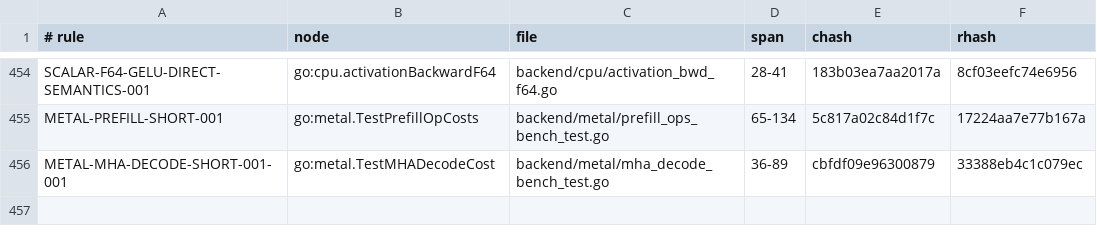
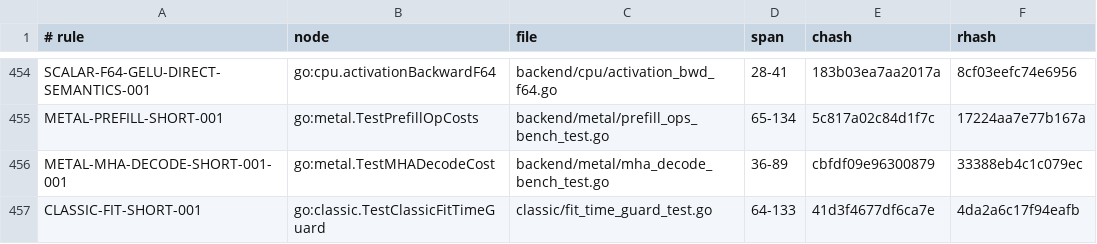
Before and after one commit to jxsl13/goai, a TSV file: .spectackle/anchors.tsv, drawn as a sheet; only a part is shown, gaps mark what is left out.

Commit message:
spectackle(active): P-01M23Y1K1TEXF records

```diff
--- a/.spectackle/anchors.tsv
+++ b/.spectackle/anchors.tsv
@@ -456 +456,2 @@ METAL-PREFILL-SHORT-001	go:metal.TestPrefillOpCosts	backend/metal/prefill_ops_be
 METAL-MHA-DECODE-SHORT-001-001	go:metal.TestMHADecodeCost	backend/metal/mha_decode_bench_test.go	36-89	cbfdf09e96300879	33388eb4c1c079ec
+CLASSIC-FIT-SHORT-001	go:classic.TestClassicFitTimeGuard	classic/fit_time_guard_test.go	64-133	41d3f4677df6ca7e	4da2a6c17f94eafb
```
